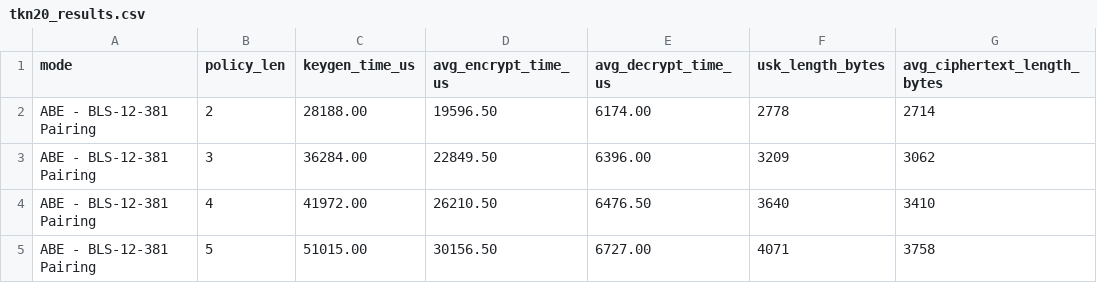
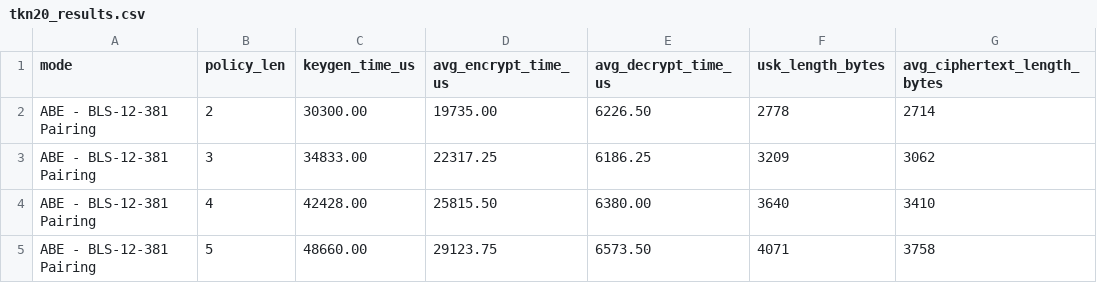
Before and after one commit to mojitax/cover_crypt, a CSV file: circl/abe/cpabe/tkn20/tkn20_results.csv, drawn as a sheet; only a part is shown; the diff covers the shown part only; the diff names each change by its address in the sheet, - before the commit and + after, or states it on an @@ line.

Commit message:
update zmian w circl

```diff
--- a/circl/abe/cpabe/tkn20/tkn20_results.csv
+++ b/circl/abe/cpabe/tkn20/tkn20_results.csv
-C2 (keygen_time_us): 28188.00
+C2 (keygen_time_us): 30300.00
-D2 (avg_encrypt_time_us): 19596.50
+D2 (avg_encrypt_time_us): 19735.00
-E2 (avg_decrypt_time_us): 6174.00
+E2 (avg_decrypt_time_us): 6226.50
-C3 (keygen_time_us): 36284.00
+C3 (keygen_time_us): 34833.00
-D3 (avg_encrypt_time_us): 22849.50
+D3 (avg_encrypt_time_us): 22317.25
-E3 (avg_decrypt_time_us): 6396.00
+E3 (avg_decrypt_time_us): 6186.25
-C4 (keygen_time_us): 41972.00
+C4 (keygen_time_us): 42428.00
-D4 (avg_encrypt_time_us): 26210.50
+D4 (avg_encrypt_time_us): 25815.50
-E4 (avg_decrypt_time_us): 6476.50
+E4 (avg_decrypt_time_us): 6380.00
-C5 (keygen_time_us): 51015.00
+C5 (keygen_time_us): 48660.00
-D5 (avg_encrypt_time_us): 30156.50
+D5 (avg_encrypt_time_us): 29123.75
-E5 (avg_decrypt_time_us): 6727.00
+E5 (avg_decrypt_time_us): 6573.50
```
Also changed, not shown: 1 added row and 2 removed rows elsewhere in this file, 1 other file.
